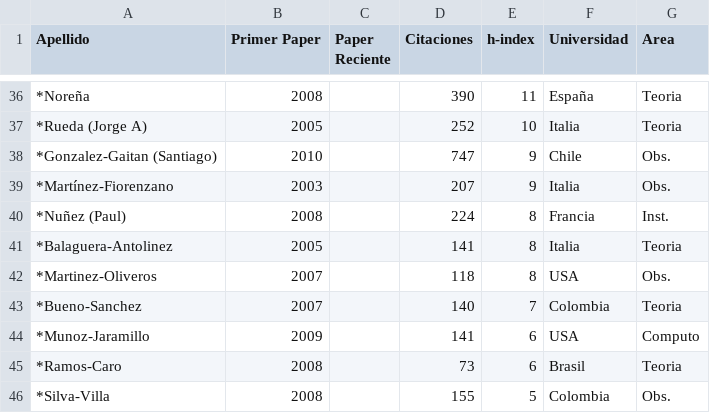
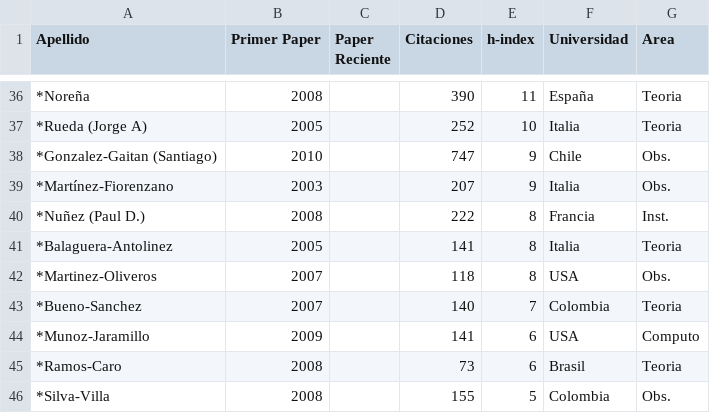
Before and after one commit to ColombianAstronomy/ProductividadAstronomica, a CSV file: ADS_stats_colombia.csv, drawn as a sheet; only a part is shown, gaps mark what is left out; the diff names each change by its address in the sheet, - before the commit and + after, or states it on an @@ line.

Commit message:
17

```diff
--- a/ADS_stats_colombia.csv
+++ b/ADS_stats_colombia.csv
-A40 (Apellido): *Nuñez (Paul)
+A40 (Apellido): *Nuñez (Paul D.)
-D40 (Citaciones): 224
+D40 (Citaciones): 222
```
